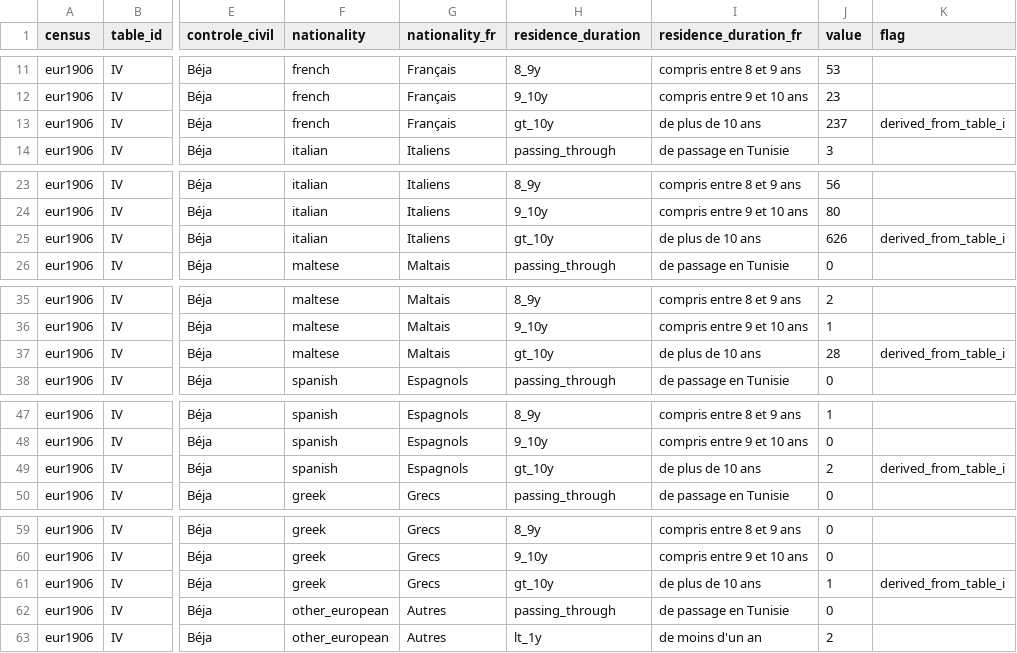
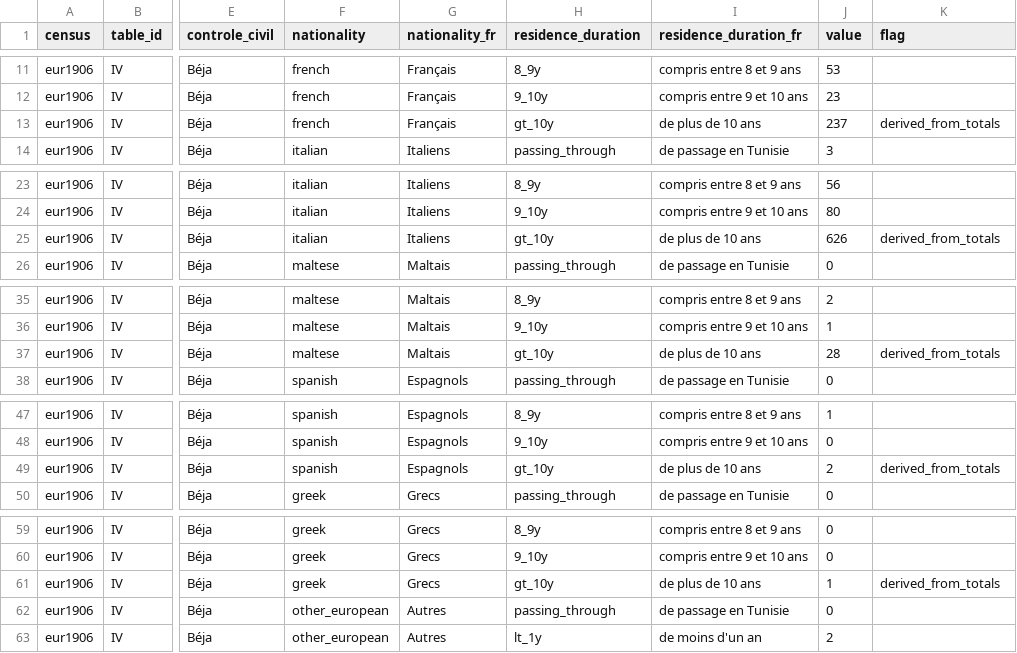
Before and after one commit to MedDhia/tncensus, a CSV file: data-raw/colonial_census/csv/eur1906_t4_residence_duration.csv, drawn as a sheet; only a part is shown, gaps mark what is left out; the diff covers the shown part only; the diff names each change by its address in the sheet, - before the commit and + after, or states it on an @@ line.

```diff
--- a/data-raw/colonial_census/csv/eur1906_t4_residence_duration.csv
+++ b/data-raw/colonial_census/csv/eur1906_t4_residence_duration.csv
-K13 (flag): derived_from_table_i
+K13 (flag): derived_from_totals
-K25 (flag): derived_from_table_i
+K25 (flag): derived_from_totals
-K37 (flag): derived_from_table_i
+K37 (flag): derived_from_totals
-K49 (flag): derived_from_table_i
+K49 (flag): derived_from_totals
-K61 (flag): derived_from_table_i
+K61 (flag): derived_from_totals
```
Also changed, not shown: 55 edited cells elsewhere in this file, data-raw/colonial_census/csv/eur1906_tg_french_by_occupation_1901_1906.csv, 41 other files.
